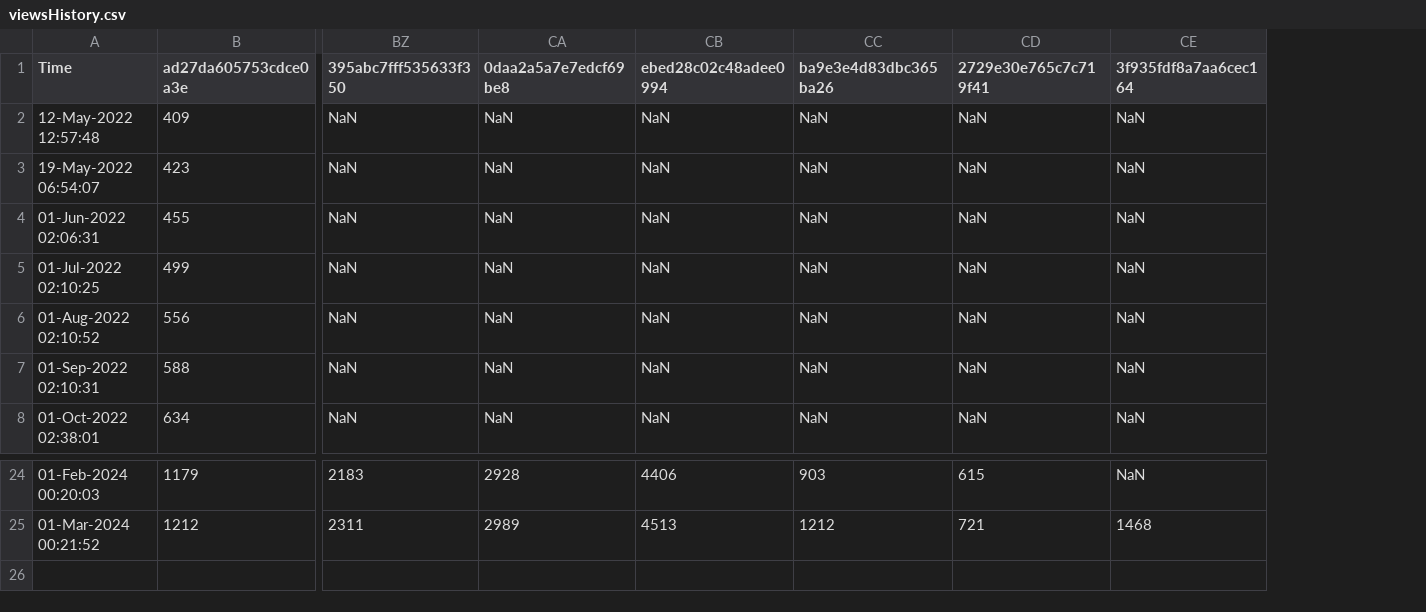
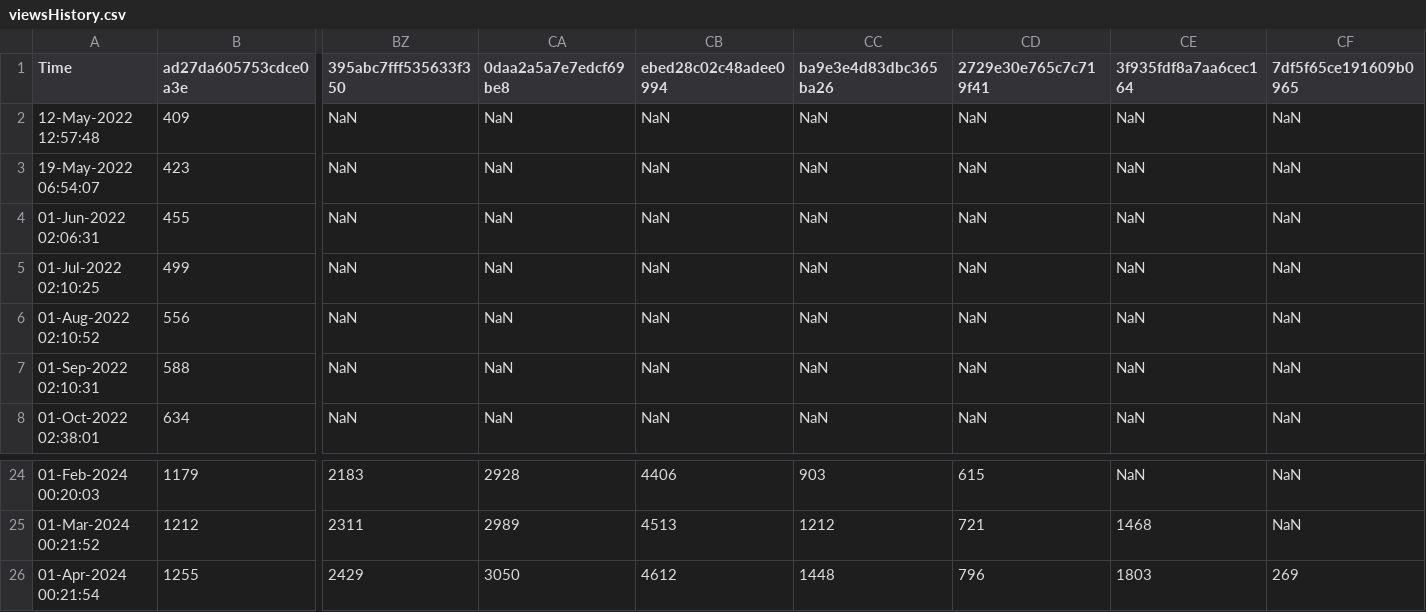
Before and after one commit to minoue-xx/qiita-track-page-view-counts-of-your-article, a CSV file: viewsHistory.csv, drawn as a sheet; only a part is shown, gaps mark what is left out; rows hold the shown columns only; the diff names each change by its address in the sheet, - before the commit and + after, or states it on an @@ line.

Commit message:
View count history Updated by github-actions

```diff
--- a/viewsHistory.csv
+++ b/viewsHistory.csv
+column CF (7df5f65ce191609b0965), rows 2-8: all NaN; rows 24-25: NaN | NaN
+row 26: 01-Apr-2024 00:21:54 | 1255 | 2429 | 3050 | 4612 | 1448 | 796 | 1803 | 269
```
